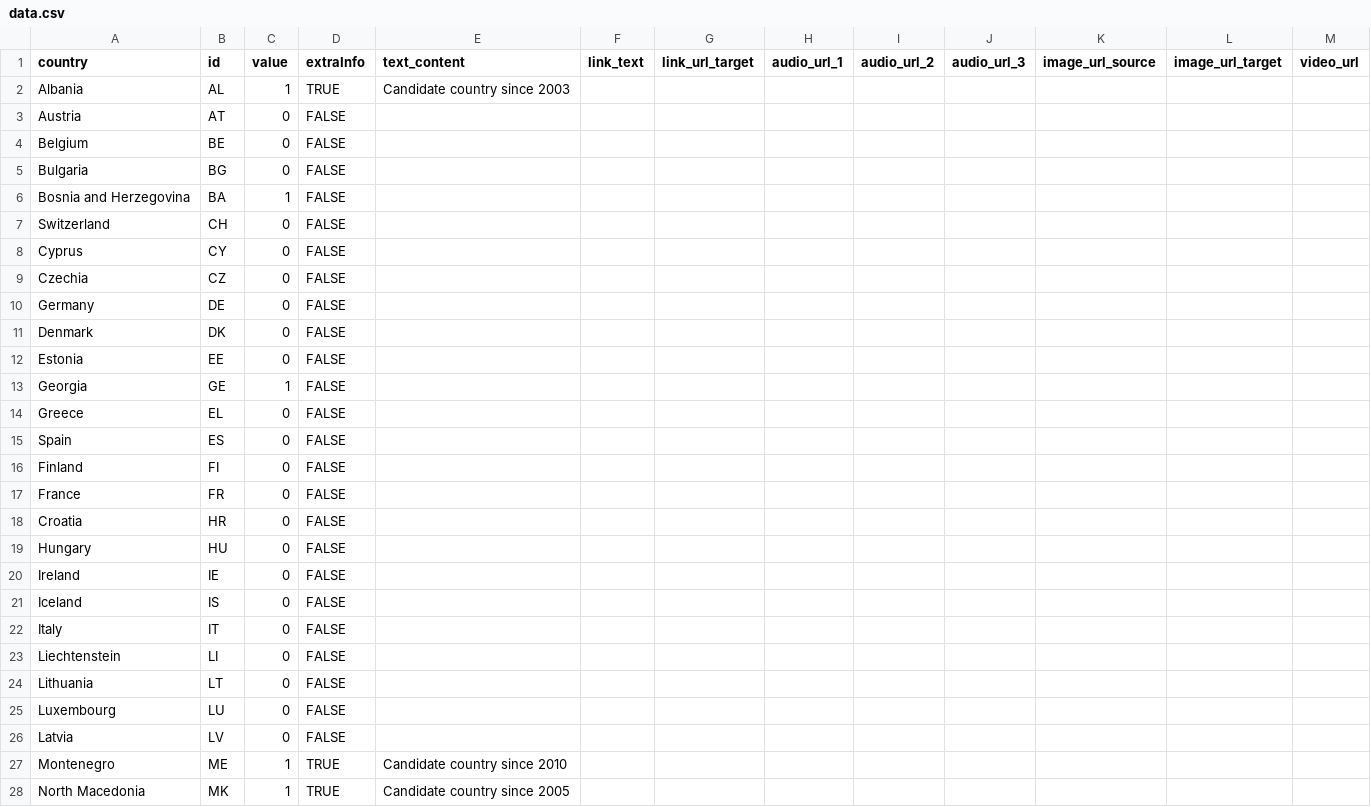
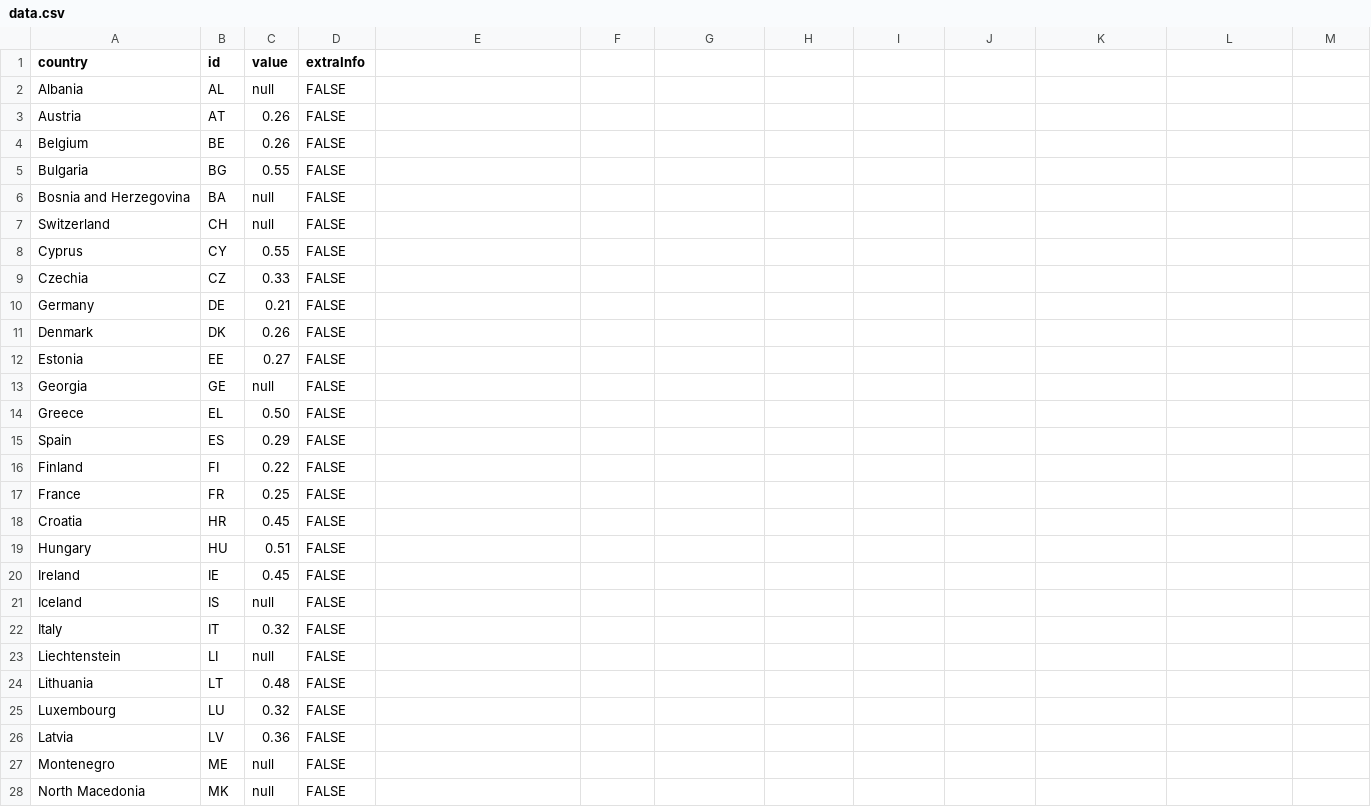
Before and after one commit to EuranetPlus/social-networks-news, a CSV file: static/data/thematic/data.csv, drawn as a sheet; only a part is shown; the diff covers the shown part only.

Commit message:
Update data.csv

```diff
--- a/static/data/thematic/data.csv
+++ b/static/data/thematic/data.csv
@@ -1,28 +1,28 @@
-country,id,value,extraInfo,text_content,link_text,link_url_target,audio_url_1,audio_url_2,audio_url_3,image_url_source,image_url_target,video_url
-Albania,AL,1,TRUE,Candidate country since 2003,,,,,,,,
-Austria,AT,0,FALSE,,,,,,,,,
-Belgium,BE,0,FALSE,,,,,,,,,
-Bulgaria,BG,0,FALSE,,,,,,,,,
-Bosnia and Herzegovina,BA,1,FALSE,,,,,,,,,
-Switzerland,CH,0,FALSE,,,,,,,,,
-Cyprus,CY,0,FALSE,,,,,,,,,
-Czechia,CZ,0,FALSE,,,,,,,,,
-Germany,DE,0,FALSE,,,,,,,,,
-Denmark,DK,0,FALSE,,,,,,,,,
-Estonia,EE,0,FALSE,,,,,,,,,
-Georgia,GE,1,FALSE,,,,,,,,,
-Greece,EL,0,FALSE,,,,,,,,,
-Spain,ES,0,FALSE,,,,,,,,,
-Finland,FI,0,FALSE,,,,,,,,,
-France,FR,0,FALSE,,,,,,,,,
-Croatia,HR,0,FALSE,,,,,,,,,
-Hungary,HU,0,FALSE,,,,,,,,,
-Ireland,IE,0,FALSE,,,,,,,,,
-Iceland,IS,0,FALSE,,,,,,,,,
-Italy,IT,0,FALSE,,,,,,,,,
-Liechtenstein,LI,0,FALSE,,,,,,,,,
-Lithuania,LT,0,FALSE,,,,,,,,,
-Luxembourg,LU,0,FALSE,,,,,,,,,
-Latvia,LV,0,FALSE,,,,,,,,,
-Montenegro,ME,1,TRUE,Candidate country since 2010,,,,,,,,
-North Macedonia,MK,1,TRUE,Candidate country since 2005,,,,,,,,
+country,id,value,extraInfo
+Albania,AL,null,FALSE
+Austria,AT,0.26,FALSE
+Belgium,BE,0.26,FALSE
+Bulgaria,BG,0.55,FALSE
+Bosnia and Herzegovina,BA,null,FALSE
+Switzerland,CH,null,FALSE
+Cyprus,CY,0.55,FALSE
+Czechia,CZ,0.33,FALSE
+Germany,DE,0.21,FALSE
+Denmark,DK,0.26,FALSE
+Estonia,EE,0.27,FALSE
+Georgia,GE,null,FALSE
+Greece,EL,0.50,FALSE
+Spain,ES,0.29,FALSE
+Finland,FI,0.22,FALSE
+France,FR,0.25,FALSE
+Croatia,HR,0.45,FALSE
+Hungary,HU,0.51,FALSE
+Ireland,IE,0.45,FALSE
+Iceland,IS,null,FALSE
+Italy,IT,0.32,FALSE
+Liechtenstein,LI,null,FALSE
+Lithuania,LT,0.48,FALSE
+Luxembourg,LU,0.32,FALSE
+Latvia,LV,0.36,FALSE
+Montenegro,ME,null,FALSE
+North Macedonia,MK,null,FALSE
```
Also changed, not shown: 19 edited cells elsewhere in this file.
